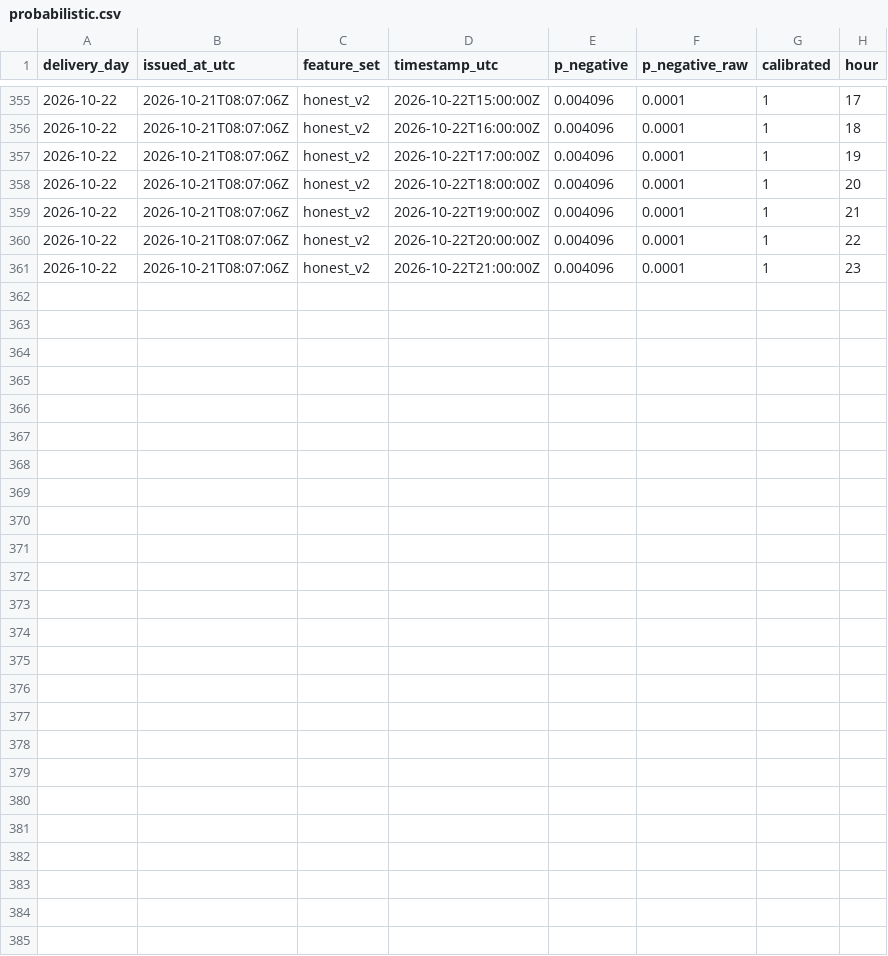
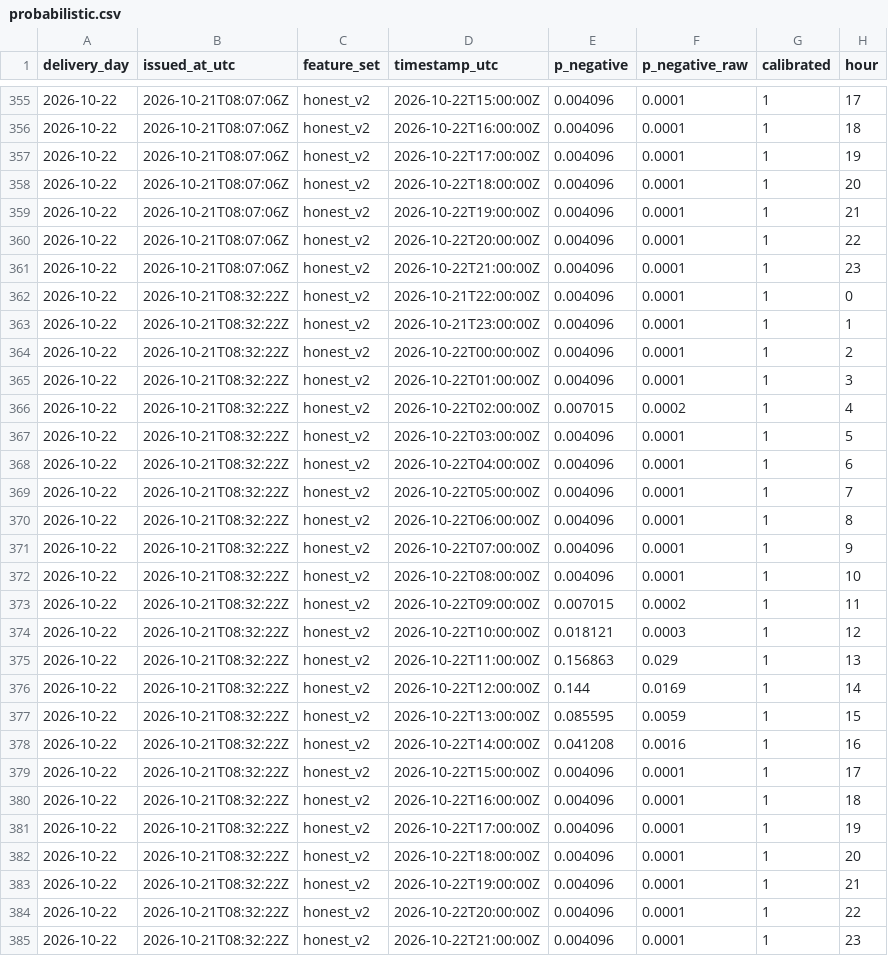
Before and after one commit to gerardorosch02/thermo-fr, a CSV file: published/probabilistic.csv, drawn as a sheet; only a part is shown, gaps mark what is left out.

```diff
--- a/published/probabilistic.csv
+++ b/published/probabilistic.csv
@@ -361 +361,25 @@ delivery_day,issued_at_utc,feature_set,timestamp_utc,p_negative,p_negative_raw,c
 2026-10-22,2026-10-21T08:07:06Z,honest_v2,2026-10-22T21:00:00Z,0.004096,0.0001,1,23
+2026-10-22,2026-10-21T08:32:22Z,honest_v2,2026-10-21T22:00:00Z,0.004096,0.0001,1,0
+2026-10-22,2026-10-21T08:32:22Z,honest_v2,2026-10-21T23:00:00Z,0.004096,0.0001,1,1
+2026-10-22,2026-10-21T08:32:22Z,honest_v2,2026-10-22T00:00:00Z,0.004096,0.0001,1,2
+2026-10-22,2026-10-21T08:32:22Z,honest_v2,2026-10-22T01:00:00Z,0.004096,0.0001,1,3
+2026-10-22,2026-10-21T08:32:22Z,honest_v2,2026-10-22T02:00:00Z,0.007015,0.0002,1,4
+2026-10-22,2026-10-21T08:32:22Z,honest_v2,2026-10-22T03:00:00Z,0.004096,0.0001,1,5
+2026-10-22,2026-10-21T08:32:22Z,honest_v2,2026-10-22T04:00:00Z,0.004096,0.0001,1,6
+2026-10-22,2026-10-21T08:32:22Z,honest_v2,2026-10-22T05:00:00Z,0.004096,0.0001,1,7
+2026-10-22,2026-10-21T08:32:22Z,honest_v2,2026-10-22T06:00:00Z,0.004096,0.0001,1,8
+2026-10-22,2026-10-21T08:32:22Z,honest_v2,2026-10-22T07:00:00Z,0.004096,0.0001,1,9
+2026-10-22,2026-10-21T08:32:22Z,honest_v2,2026-10-22T08:00:00Z,0.004096,0.0001,1,10
+2026-10-22,2026-10-21T08:32:22Z,honest_v2,2026-10-22T09:00:00Z,0.007015,0.0002,1,11
+2026-10-22,2026-10-21T08:32:22Z,honest_v2,2026-10-22T10:00:00Z,0.018121,0.0003,1,12
+2026-10-22,2026-10-21T08:32:22Z,honest_v2,2026-10-22T11:00:00Z,0.156863,0.029,1,13
+2026-10-22,2026-10-21T08:32:22Z,honest_v2,2026-10-22T12:00:00Z,0.144,0.0169,1,14
+2026-10-22,2026-10-21T08:32:22Z,honest_v2,2026-10-22T13:00:00Z,0.085595,0.0059,1,15
+2026-10-22,2026-10-21T08:32:22Z,honest_v2,2026-10-22T14:00:00Z,0.041208,0.0016,1,16
+2026-10-22,2026-10-21T08:32:22Z,honest_v2,2026-10-22T15:00:00Z,0.004096,0.0001,1,17
+2026-10-22,2026-10-21T08:32:22Z,honest_v2,2026-10-22T16:00:00Z,0.004096,0.0001,1,18
+2026-10-22,2026-10-21T08:32:22Z,honest_v2,2026-10-22T17:00:00Z,0.004096,0.0001,1,19
+2026-10-22,2026-10-21T08:32:22Z,honest_v2,2026-10-22T18:00:00Z,0.004096,0.0001,1,20
+2026-10-22,2026-10-21T08:32:22Z,honest_v2,2026-10-22T19:00:00Z,0.004096,0.0001,1,21
+2026-10-22,2026-10-21T08:32:22Z,honest_v2,2026-10-22T20:00:00Z,0.004096,0.0001,1,22
+2026-10-22,2026-10-21T08:32:22Z,honest_v2,2026-10-22T21:00:00Z,0.004096,0.0001,1,23
```
Also changed, not shown: published/drivers.csv, published/forecasts.csv, 3 other files.
